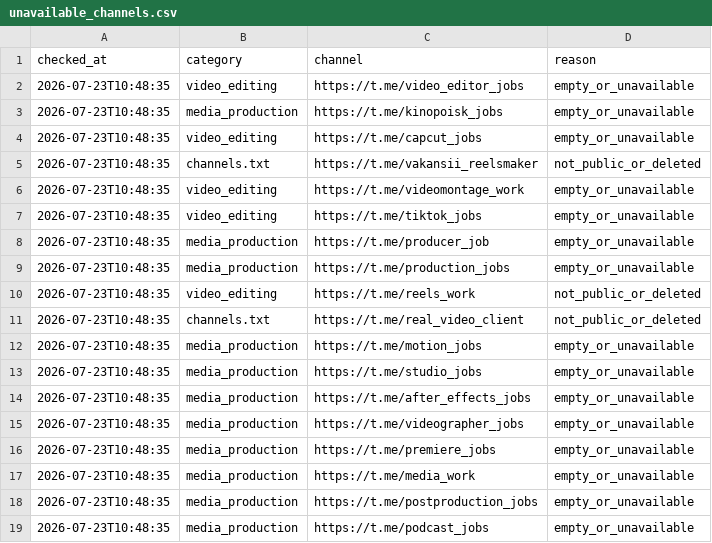
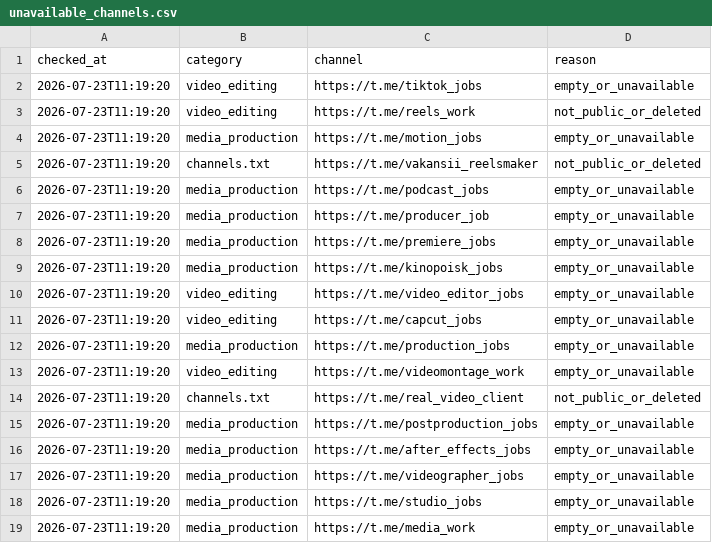
Before and after one commit to telivizor937-star/ClientWork, a CSV file: unavailable_channels.csv, drawn as a sheet.

```diff
--- a/unavailable_channels.csv
+++ b/unavailable_channels.csv
@@ -1,19 +1,19 @@
 checked_at,category,channel,reason
-2026-07-23T10:48:35,video_editing,https://t.me/video_editor_jobs,empty_or_unavailable
-2026-07-23T10:48:35,media_production,https://t.me/kinopoisk_jobs,empty_or_unavailable
-2026-07-23T10:48:35,video_editing,https://t.me/capcut_jobs,empty_or_unavailable
-2026-07-23T10:48:35,channels.txt,https://t.me/vakansii_reelsmaker,not_public_or_deleted
-2026-07-23T10:48:35,video_editing,https://t.me/videomontage_work,empty_or_unavailable
-2026-07-23T10:48:35,video_editing,https://t.me/tiktok_jobs,empty_or_unavailable
-2026-07-23T10:48:35,media_production,https://t.me/producer_job,empty_or_unavailable
-2026-07-23T10:48:35,media_production,https://t.me/production_jobs,empty_or_unavailable
-2026-07-23T10:48:35,video_editing,https://t.me/reels_work,not_public_or_deleted
-2026-07-23T10:48:35,channels.txt,https://t.me/real_video_client,not_public_or_deleted
-2026-07-23T10:48:35,media_production,https://t.me/motion_jobs,empty_or_unavailable
-2026-07-23T10:48:35,media_production,https://t.me/studio_jobs,empty_or_unavailable
-2026-07-23T10:48:35,media_production,https://t.me/after_effects_jobs,empty_or_unavailable
-2026-07-23T10:48:35,media_production,https://t.me/videographer_jobs,empty_or_unavailable
-2026-07-23T10:48:35,media_production,https://t.me/premiere_jobs,empty_or_unavailable
-2026-07-23T10:48:35,media_production,https://t.me/media_work,empty_or_unavailable
-2026-07-23T10:48:35,media_production,https://t.me/postproduction_jobs,empty_or_unavailable
-2026-07-23T10:48:35,media_production,https://t.me/podcast_jobs,empty_or_unavailable
+2026-07-23T11:19:20,video_editing,https://t.me/tiktok_jobs,empty_or_unavailable
+2026-07-23T11:19:20,video_editing,https://t.me/reels_work,not_public_or_deleted
+2026-07-23T11:19:20,media_production,https://t.me/motion_jobs,empty_or_unavailable
+2026-07-23T11:19:20,channels.txt,https://t.me/vakansii_reelsmaker,not_public_or_deleted
+2026-07-23T11:19:20,media_production,https://t.me/podcast_jobs,empty_or_unavailable
+2026-07-23T11:19:20,media_production,https://t.me/producer_job,empty_or_unavailable
+2026-07-23T11:19:20,media_production,https://t.me/premiere_jobs,empty_or_unavailable
+2026-07-23T11:19:20,media_production,https://t.me/kinopoisk_jobs,empty_or_unavailable
+2026-07-23T11:19:20,video_editing,https://t.me/video_editor_jobs,empty_or_unavailable
+2026-07-23T11:19:20,video_editing,https://t.me/capcut_jobs,empty_or_unavailable
+2026-07-23T11:19:20,media_production,https://t.me/production_jobs,empty_or_unavailable
+2026-07-23T11:19:20,video_editing,https://t.me/videomontage_work,empty_or_unavailable
+2026-07-23T11:19:20,channels.txt,https://t.me/real_video_client,not_public_or_deleted
+2026-07-23T11:19:20,media_production,https://t.me/postproduction_jobs,empty_or_unavailable
+2026-07-23T11:19:20,media_production,https://t.me/after_effects_jobs,empty_or_unavailable
+2026-07-23T11:19:20,media_production,https://t.me/videographer_jobs,empty_or_unavailable
+2026-07-23T11:19:20,media_production,https://t.me/studio_jobs,empty_or_unavailable
+2026-07-23T11:19:20,media_production,https://t.me/media_work,empty_or_unavailable
```
Also changed, not shown: 2 other files.
